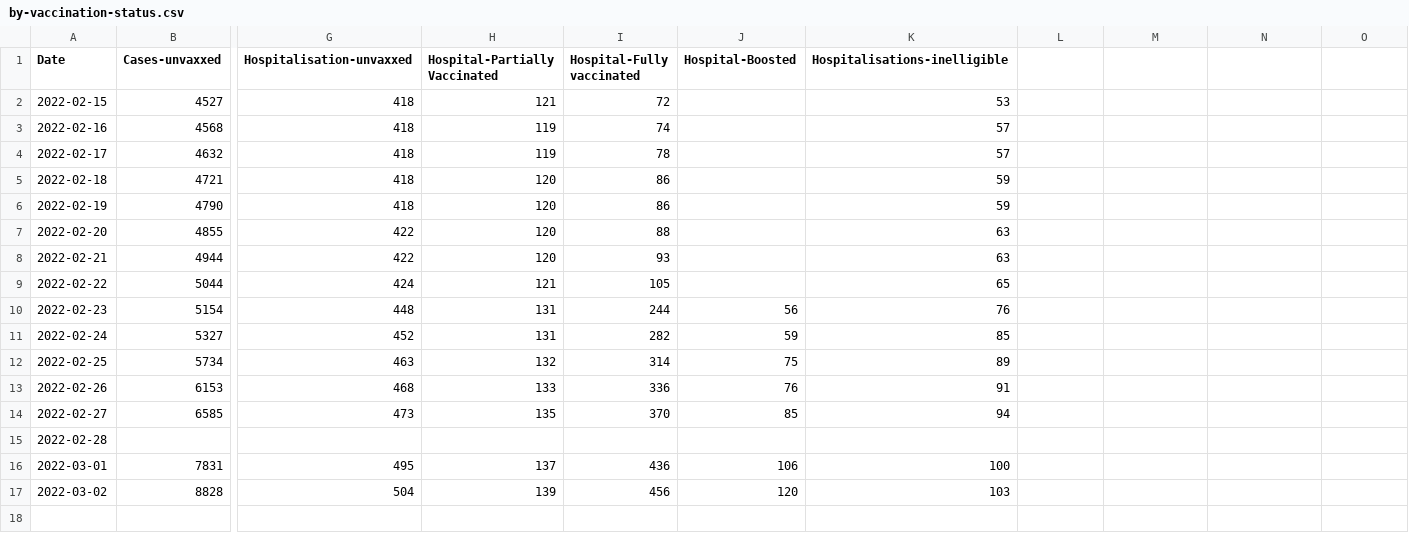
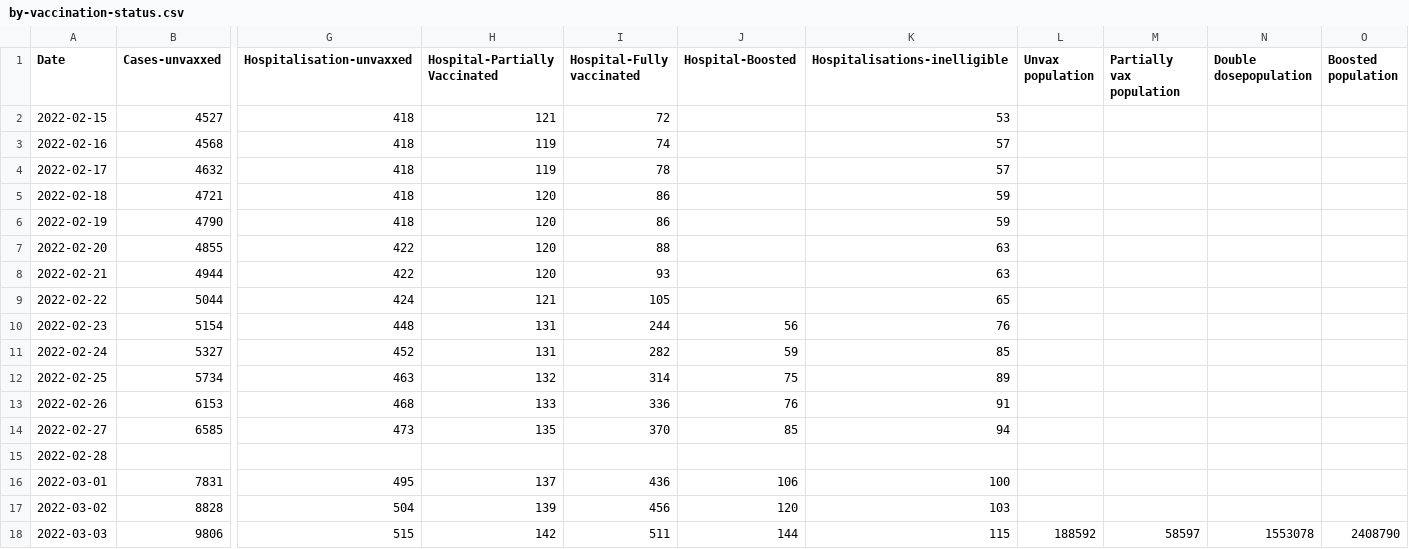
Before and after one commit to eileenmcnaughton/nz-covid-stats, a CSV file: by-vaccination-status.csv, drawn as a sheet; only a part is shown, gaps mark what is left out; rows hold the shown columns only; the diff names each change by its address in the sheet, - before the commit and + after, or states it on an @@ line.

```diff
--- a/by-vaccination-status.csv
+++ b/by-vaccination-status.csv
-L1: (empty)
+L1: Unvax population
-M1: (empty)
+M1: Partially vax population
-N1: (empty)
+N1: Double dosepopulation
-O1: (empty)
+O1: Boosted population
+row 18: 2022-03-03 | 9806 | 515 | 142 | 511 | 144 | 115 | 188592 | 58597 | 1553078 | 2408790
```
Also changed, not shown: vaccinations.csv.
